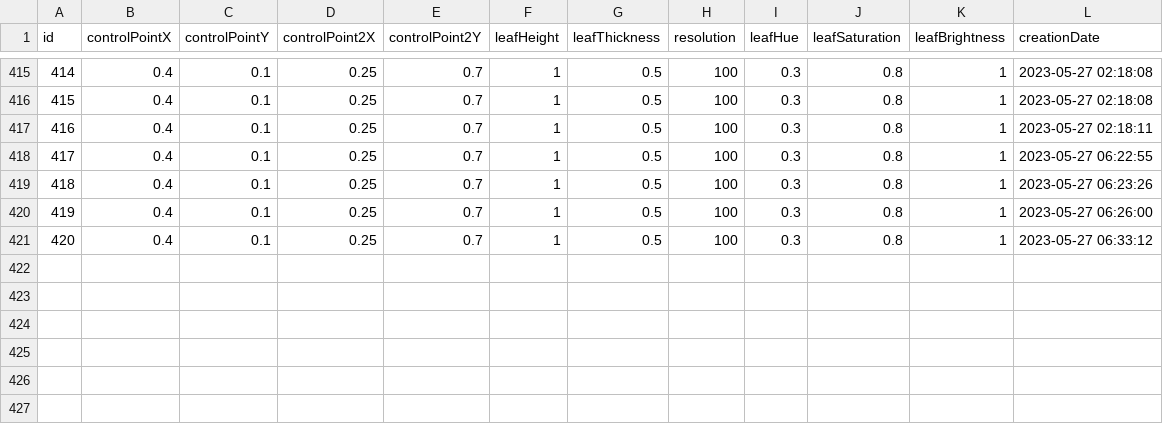
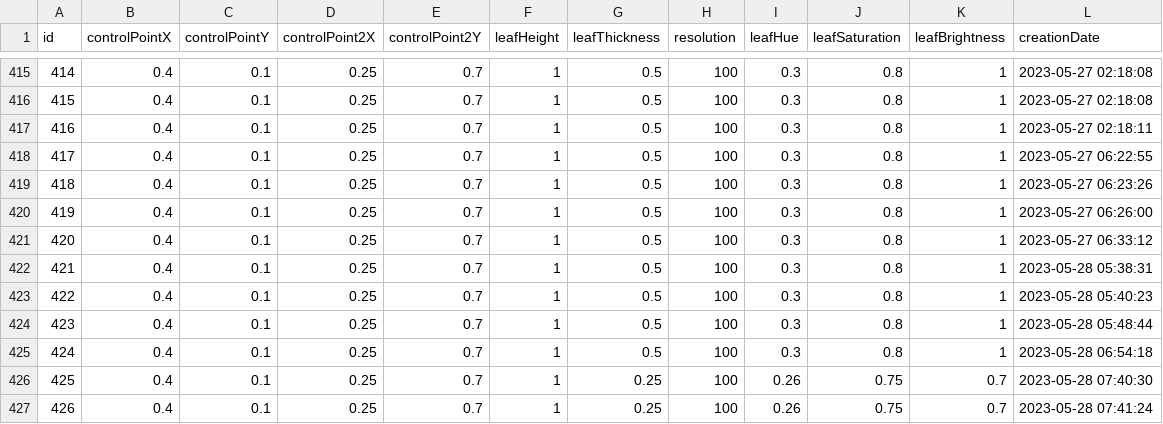
Before and after one commit to crazycatseven/TEI-Guestbook-Tree, a CSV file: Assets/Data/leafData.csv, drawn as a sheet; only a part is shown, gaps mark what is left out.

Commit message:
Improve Leaf texture

```diff
--- a/Assets/Data/leafData.csv
+++ b/Assets/Data/leafData.csv
@@ -421 +421,7 @@ id,controlPointX,controlPointY,controlPoint2X,controlPoint2Y,leafHeight,leafThic
 420,0.4,0.1,0.25,0.7,1,0.5,100,0.3,0.8,1,2023-05-27 06:33:12
+421,0.4,0.1,0.25,0.7,1,0.5,100,0.3,0.8,1,2023-05-28 05:38:31
+422,0.4,0.1,0.25,0.7,1,0.5,100,0.3,0.8,1,2023-05-28 05:40:23
+423,0.4,0.1,0.25,0.7,1,0.5,100,0.3,0.8,1,2023-05-28 05:48:44
+424,0.4,0.1,0.25,0.7,1,0.5,100,0.3,0.8,1,2023-05-28 06:54:18
+425,0.4,0.1,0.25,0.7,1,0.25,100,0.26,0.75,0.7,2023-05-28 07:40:30
+426,0.4,0.1,0.25,0.7,1,0.25,100,0.26,0.75,0.7,2023-05-28 07:41:24
```
Also changed, not shown: 9 other files.
